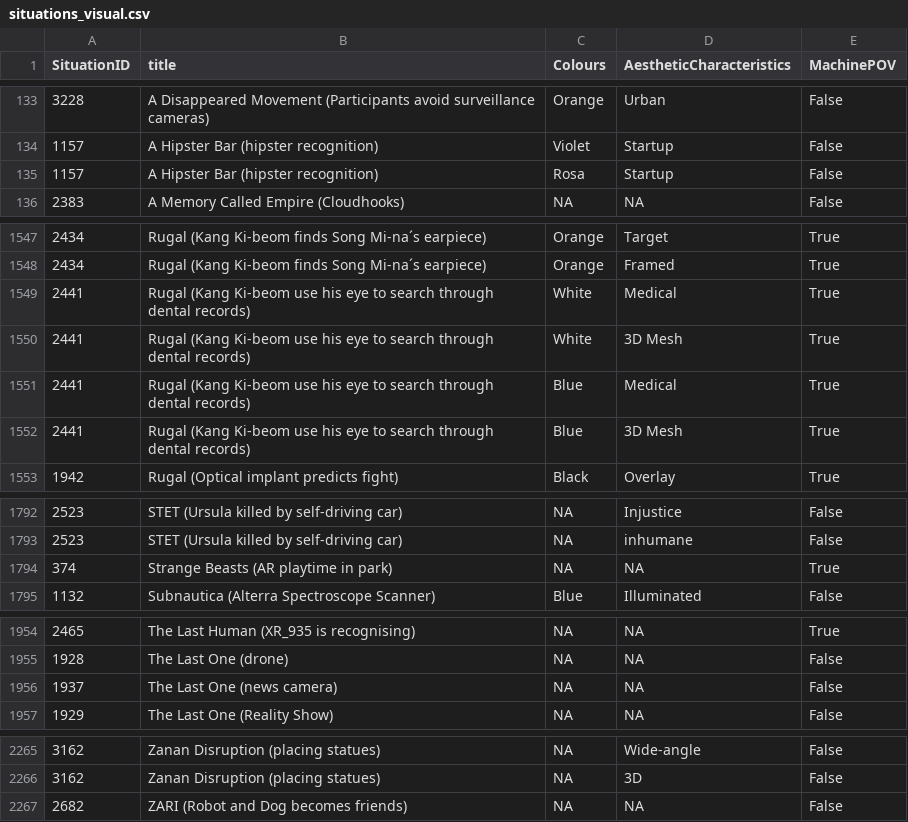
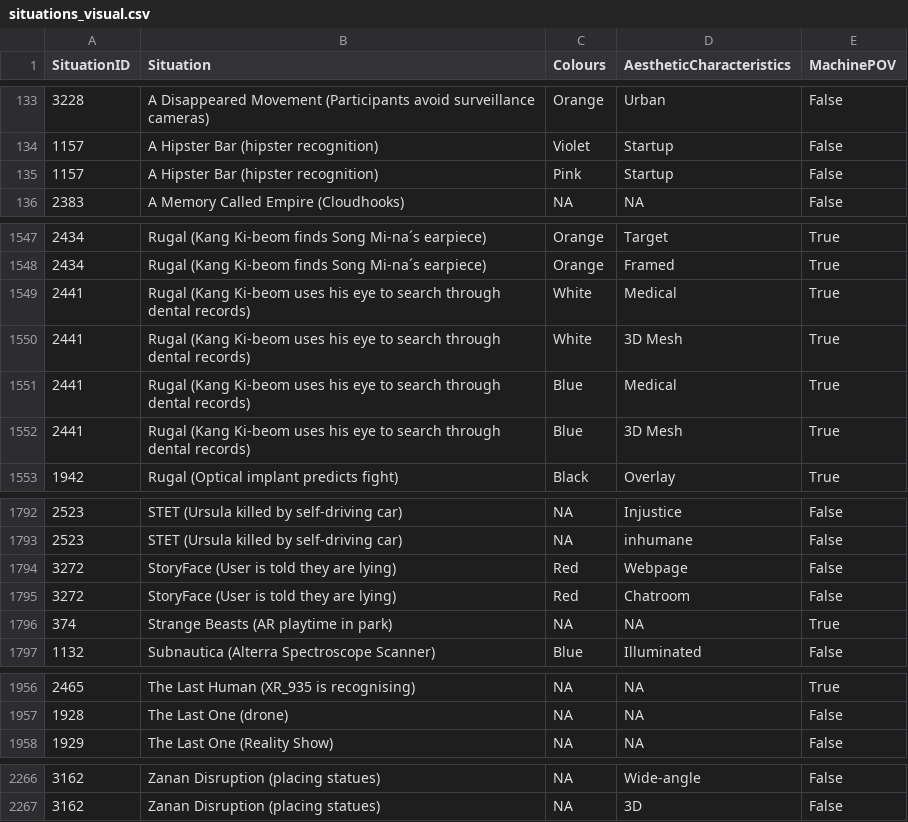
Before and after one commit to jilltxt/HumansRobotsAndMachineVision, a CSV file: data/situations_visual.csv, drawn as a sheet; only a part is shown, gaps mark what is left out; the diff covers the shown part only.

```diff
--- a/data/situations_visual.csv
+++ b/data/situations_visual.csv
@@ -1 +1 @@
-SituationID,title,Colours,AestheticCharacteristics,MachinePOV
+SituationID,Situation,Colours,AestheticCharacteristics,MachinePOV
@@ -134,3 +134,3 @@ SituationID,title,Colours,AestheticCharacteristics,MachinePOV
 1157,"A Hipster Bar (hipster recognition)",Violet,Startup,False
-1157,"A Hipster Bar (hipster recognition)",Rosa,Startup,False
+1157,"A Hipster Bar (hipster recognition)",Pink,Startup,False
 2383,"A Memory Called Empire (Cloudhooks)",NA,NA,False
@@ -1548,6 +1548,6 @@ SituationID,title,Colours,AestheticCharacteristics,MachinePOV
 2434,"Rugal (Kang Ki-beom finds Song Mi-na´s earpiece)",Orange,Framed,True
-2441,"Rugal (Kang Ki-beom use his eye to search through dental records)",White,Medical,True
-2441,"Rugal (Kang Ki-beom use his eye to search through dental records)",White,"3D Mesh",True
-2441,"Rugal (Kang Ki-beom use his eye to search through dental records)",Blue,Medical,True
-2441,"Rugal (Kang Ki-beom use his eye to search through dental records)",Blue,"3D Mesh",True
+2441,"Rugal (Kang Ki-beom uses his eye to search through dental records)",White,Medical,True
+2441,"Rugal (Kang Ki-beom uses his eye to search through dental records)",White,"3D Mesh",True
+2441,"Rugal (Kang Ki-beom uses his eye to search through dental records)",Blue,Medical,True
+2441,"Rugal (Kang Ki-beom uses his eye to search through dental records)",Blue,"3D Mesh",True
 1942,"Rugal (Optical implant predicts fight)",Black,Overlay,True
@@ -1793,2 +1793,4 @@ SituationID,title,Colours,AestheticCharacteristics,MachinePOV
 2523,"STET (Ursula killed by self-driving car)",NA,inhumane,False
+3272,"StoryFace (User is told they are lying)",Red,Webpage,False
+3272,"StoryFace (User is told they are lying)",Red,Chatroom,False
 374,"Strange Beasts (AR playtime in park)",NA,NA,True
@@ -1955,3 +1957,2 @@ SituationID,title,Colours,AestheticCharacteristics,MachinePOV
 1928,"The Last One (drone)",NA,NA,False
-1937,"The Last One (news camera)",NA,NA,False
 1929,"The Last One (Reality Show)",NA,NA,False
@@ -2266,2 +2267 @@ SituationID,title,Colours,AestheticCharacteristics,MachinePOV
 3162,"Zanan Disruption (placing statues)",NA,3D,False
-2682,"ZARI (Robot and Dog becomes friends)",NA,NA,False
```
Also changed, not shown: 1 edited cell elsewhere in this file, data/situation_description.csv, data/situations.csv, 3 other files.
